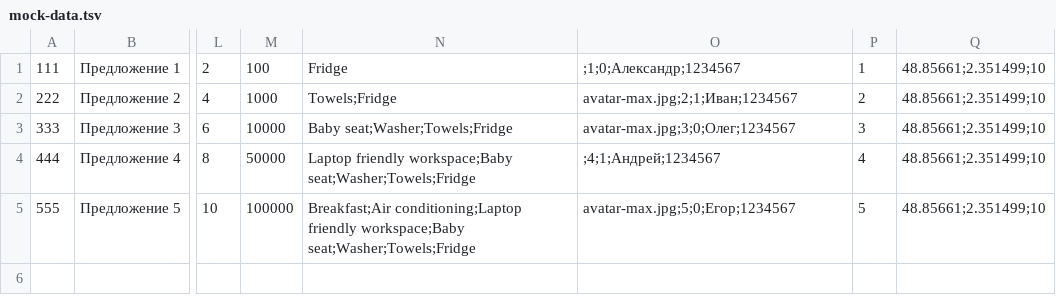
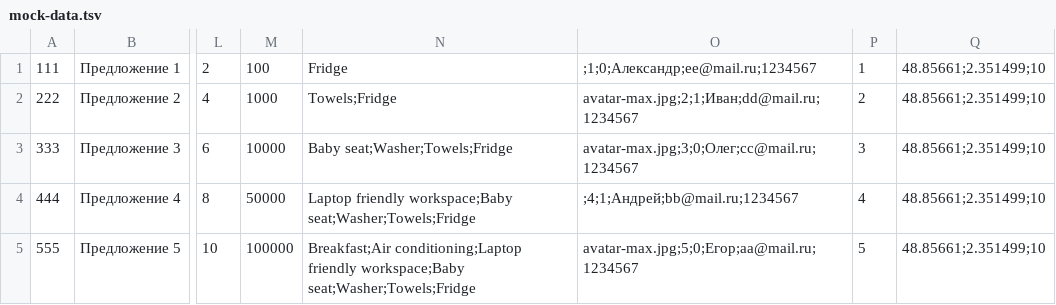
Before and after one commit to TemperTB/316201-six-cities-backend, a TSV file: mocks/mock-data.tsv, drawn as a sheet; only a part is shown, gaps mark what is left out; the diff names each change by its address in the sheet, - before the commit and + after, or states it on an @@ line.

```diff
--- a/mocks/mock-data.tsv
+++ b/mocks/mock-data.tsv
-O1: ;1;0;Александр;1234567
+O1: ;1;0;Александр;ee@mail.ru;1234567
-O2: avatar-max.jpg;2;1;Иван;1234567
+O2: avatar-max.jpg;2;1;Иван;dd@mail.ru;1234567
-O3: avatar-max.jpg;3;0;Олег;1234567
+O3: avatar-max.jpg;3;0;Олег;cc@mail.ru;1234567
-O4: ;4;1;Андрей;1234567
+O4: ;4;1;Андрей;bb@mail.ru;1234567
-O5: avatar-max.jpg;5;0;Егор;1234567
+O5: avatar-max.jpg;5;0;Егор;aa@mail.ru;1234567
```
Also changed, not shown: 14 other files.
